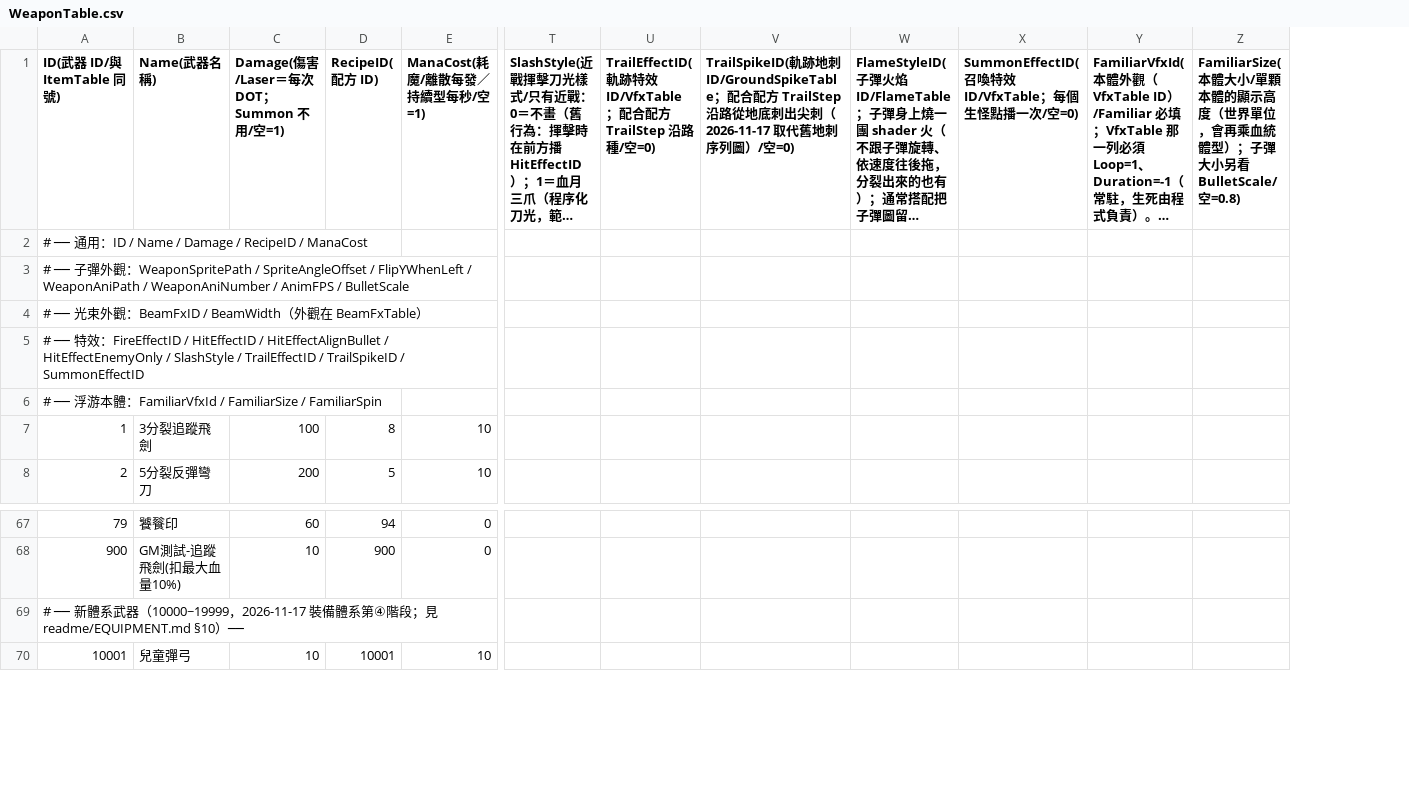
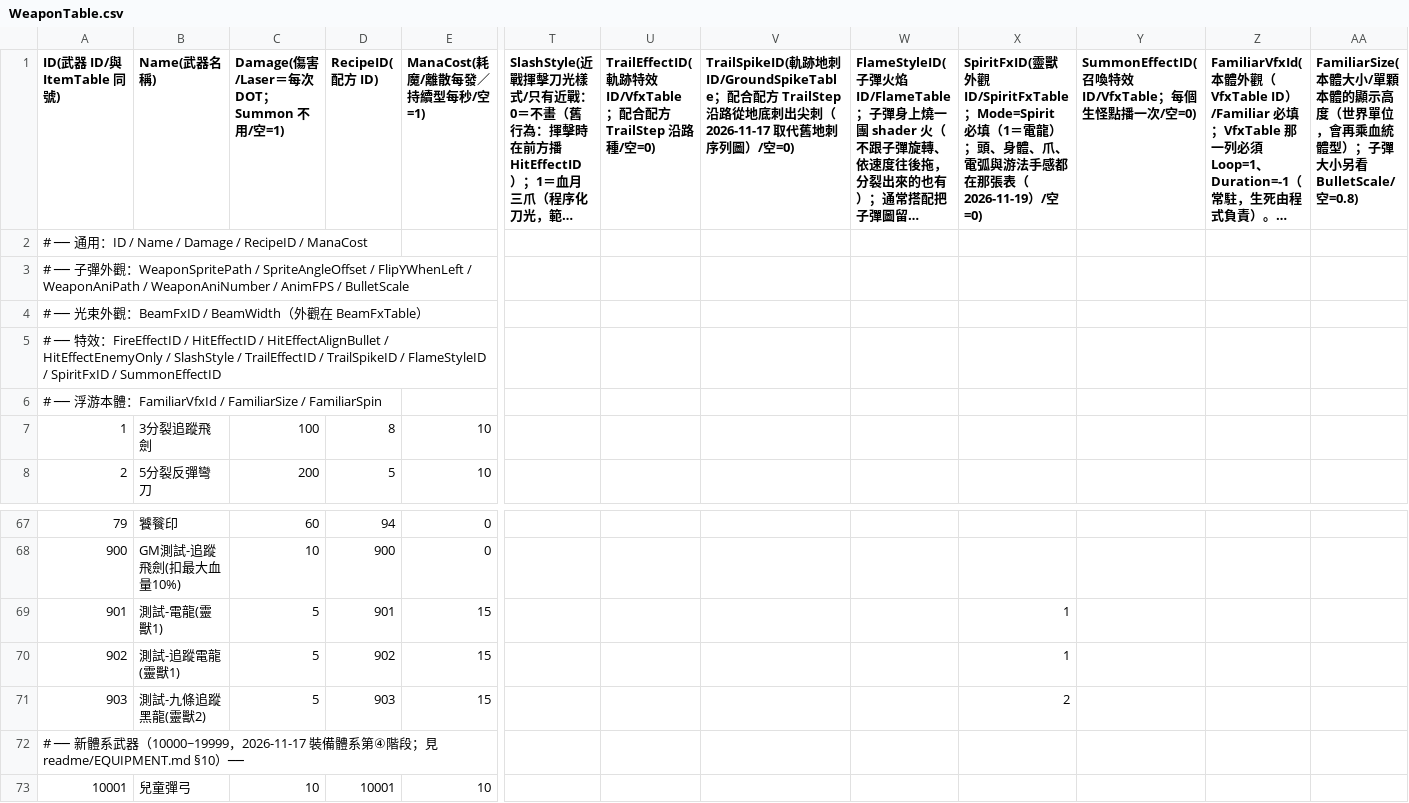
Before and after one commit to sorrowslee/DipanProj, a CSV file: DipanProj_Main/Assets/Data/WeaponTable.csv, drawn as a sheet; only a part is shown, gaps mark what is left out; long unchanged cells end in …; rows hold the shown columns only; the diff names each change by its address in the sheet, - before the commit and + after, or states it on an @@ line.

```diff
--- a/DipanProj_Main/Assets/Data/WeaponTable.csv
+++ b/DipanProj_Main/Assets/Data/WeaponTable.csv
+column X, row 1: SpiritFxID(靈獸外觀 ID/SpiritFxTable；Mode=Spirit 必填（1＝電龍）；頭、身體、爪、電弧與游法手感都在那張表（2026-11-19）/空=0)
-A5 (ID(武器 ID/與 ItemTable 同號)): …TrailSpikeID / SummonEffectID
+A5 (ID(武器 ID/與 ItemTable 同號)): …TrailSpikeID / FlameStyleID / SpiritFxID / SummonEffectID
+row 69: 901 | 測試-電龍(靈獸1) | 5 | 901 | 15 |  |  |  |  | 1
+row 70: 902 | 測試-追蹤電龍(靈獸1) | 5 | 902 | 15 |  |  |  |  | 1
+row 71: 903 | 測試-九條追蹤黑龍(靈獸2) | 5 | 903 | 15 |  |  |  |  | 2
```
Also changed, not shown: DipanProj_Main/Assets/Data/ItemTable.csv, DipanProj_Main/Assets/Data/RecipeTable.csv, 53 other files.
